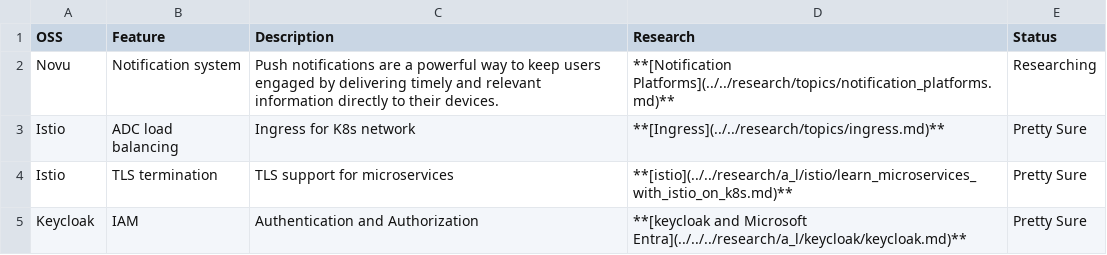
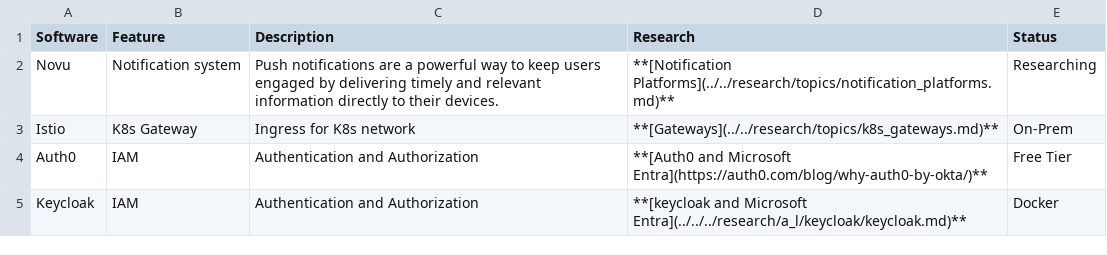
Before and after one commit to brentgroves/repsys, a CSV file: development/report_system/platform_features.csv, drawn as a sheet.

```diff
--- a/development/report_system/platform_features.csv
+++ b/development/report_system/platform_features.csv
@@ -1,5 +1,5 @@
-OSS,Feature,Description,Research,Status
+Software,Feature,Description,Research,Status
 Novu,Notification system,Push notifications are a powerful way to keep users engaged by delivering timely and relevant information directly to their devices.,**[Notification Platforms](../../research/topics/notification_platforms.md)**,Researching
-Istio,ADC load balancing,Ingress for K8s network,**[Ingress](../../research/topics/ingress.md)**,Pretty Sure
-Istio,TLS termination,TLS support for microservices,**[istio](../../research/a_l/istio/learn_microservices_with_istio_on_k8s.md)**,Pretty Sure
-Keycloak,IAM, Authentication and Authorization,**[keycloak and Microsoft Entra](../../../research/a_l/keycloak/keycloak.md)**,Pretty Sure
+Istio,K8s Gateway,Ingress for K8s network,**[Gateways](../../research/topics/k8s_gateways.md)**,On-Prem
+Auth0,IAM, Authentication and Authorization,**[Auth0 and Microsoft Entra](https://auth0.com/blog/why-auth0-by-okta/)**,Free Tier
+Keycloak,IAM, Authentication and Authorization,**[keycloak and Microsoft Entra](../../../research/a_l/keycloak/keycloak.md)**,Docker
```
Also changed, not shown: 5 other files.
